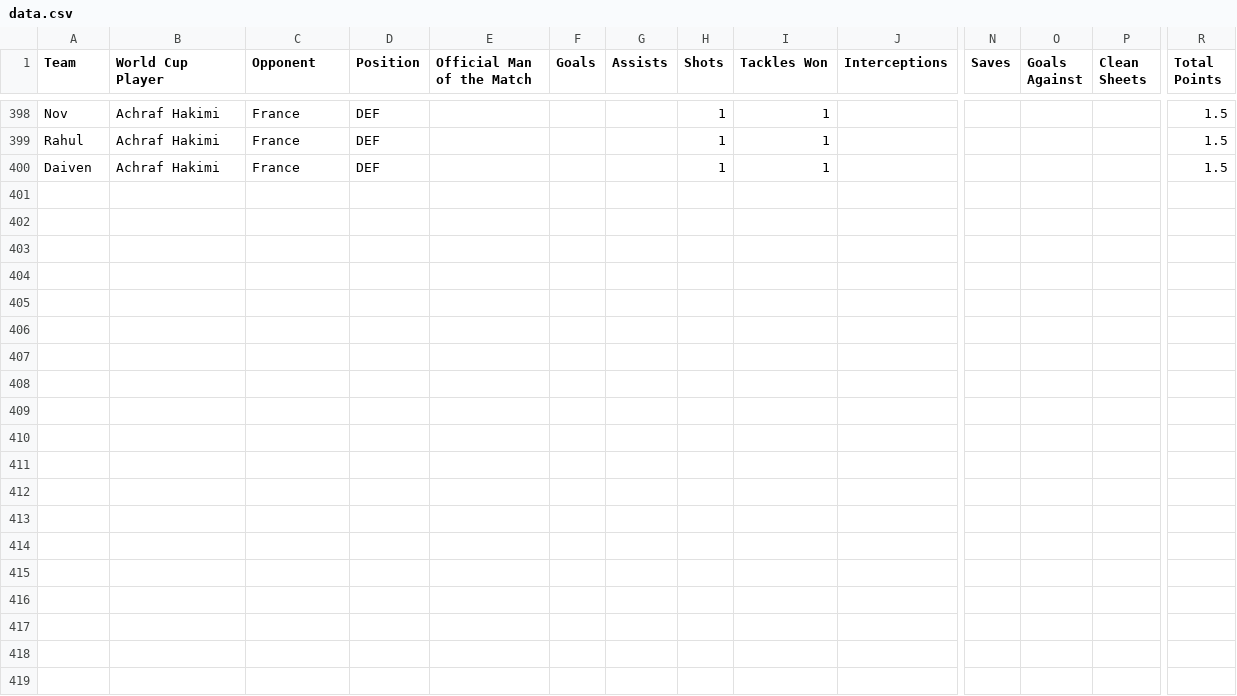
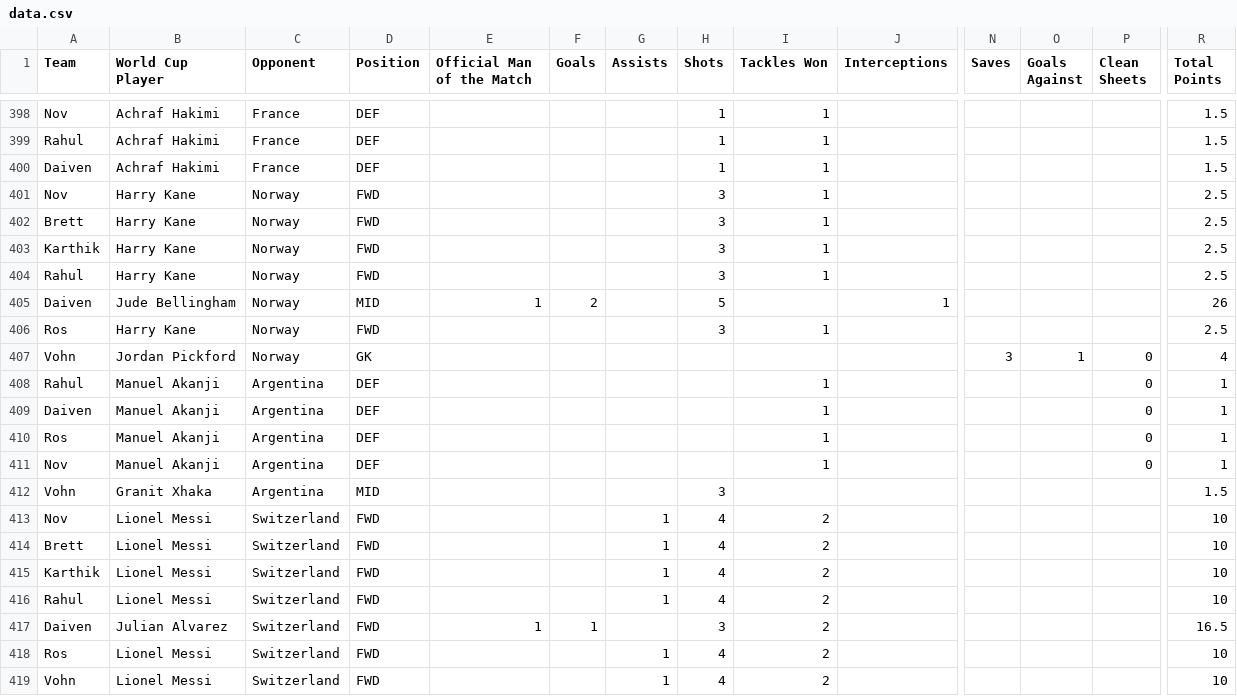
Before and after one commit to daivenpatel333/World-Cup-2026, a CSV file: data.csv, drawn as a sheet; only a part is shown, gaps mark what is left out; rows hold the shown columns only; the diff names each change by its address in the sheet, - before the commit and + after, or states it on an @@ line.

Commit message:
Add files via upload

```diff
--- a/data.csv
+++ b/data.csv
+row 401: Nov | Harry Kane | Norway | FWD |  |  |  | 3 | 1 |  |  |  |  | 2.5
+row 402: Brett | Harry Kane | Norway | FWD |  |  |  | 3 | 1 |  |  |  |  | 2.5
+row 403: Karthik | Harry Kane | Norway | FWD |  |  |  | 3 | 1 |  |  |  |  | 2.5
+row 404: Rahul | Harry Kane | Norway | FWD |  |  |  | 3 | 1 |  |  |  |  | 2.5
+row 405: Daiven | Jude Bellingham | Norway | MID | 1 | 2 |  | 5 |  | 1 |  |  |  | 26
+row 406: Ros | Harry Kane | Norway | FWD |  |  |  | 3 | 1 |  |  |  |  | 2.5
+row 407: Vohn | Jordan Pickford | Norway | GK |  |  |  |  |  |  | 3 | 1 | 0 | 4
+row 408: Rahul | Manuel Akanji | Argentina | DEF |  |  |  |  | 1 |  |  |  | 0 | 1
+row 409: Daiven | Manuel Akanji | Argentina | DEF |  |  |  |  | 1 |  |  |  | 0 | 1
+row 410: Ros | Manuel Akanji | Argentina | DEF |  |  |  |  | 1 |  |  |  | 0 | 1
+row 411: Nov | Manuel Akanji | Argentina | DEF |  |  |  |  | 1 |  |  |  | 0 | 1
+row 412: Vohn | Granit Xhaka | Argentina | MID |  |  |  | 3 |  |  |  |  |  | 1.5
+row 413: Nov | Lionel Messi | Switzerland | FWD |  |  | 1 | 4 | 2 |  |  |  |  | 10
+row 414: Brett | Lionel Messi | Switzerland | FWD |  |  | 1 | 4 | 2 |  |  |  |  | 10
+row 415: Karthik | Lionel Messi | Switzerland | FWD |  |  | 1 | 4 | 2 |  |  |  |  | 10
+row 416: Rahul | Lionel Messi | Switzerland | FWD |  |  | 1 | 4 | 2 |  |  |  |  | 10
+row 417: Daiven | Julian Alvarez | Switzerland | FWD | 1 | 1 |  | 3 | 2 |  |  |  |  | 16.5
+row 418: Ros | Lionel Messi | Switzerland | FWD |  |  | 1 | 4 | 2 |  |  |  |  | 10
+row 419: Vohn | Lionel Messi | Switzerland | FWD |  |  | 1 | 4 | 2 |  |  |  |  | 10
```
